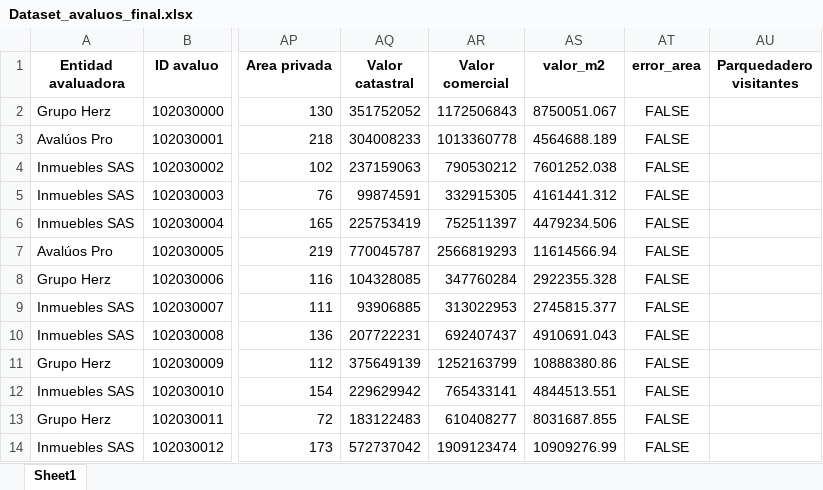
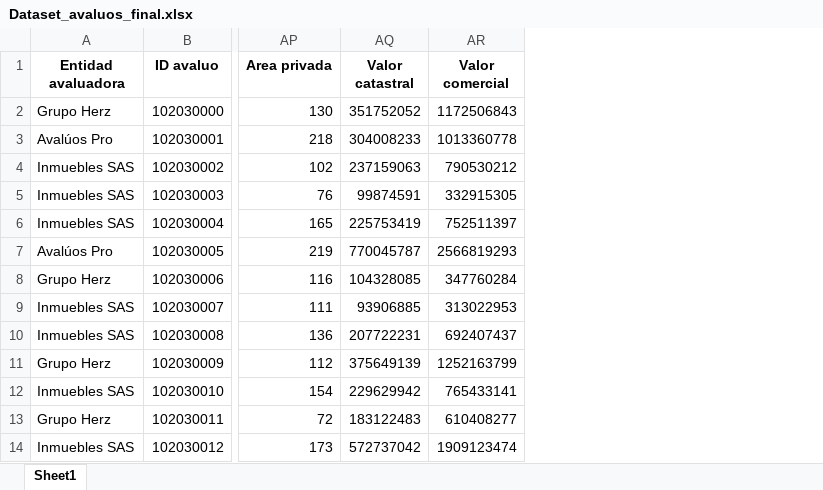
Before and after one commit to JoseDarioHernandez2/Proyecto_Data_Cleansing, an Excel workbook: data/data_procesada/Dataset_avaluos_final.xlsx, sheet Sheet1, drawn as a sheet; only a part is shown, gaps mark what is left out; values as stored, in another font and other column widths than the file's, no borders; the diff names each change by its address in the sheet, - before the commit and + after, or states it on an @@ line.

```diff
--- a/data/data_procesada/Dataset_avaluos_final.xlsx (sheet Sheet1)
+++ b/data/data_procesada/Dataset_avaluos_final.xlsx (sheet Sheet1)
-column AS (valor_m2), rows 2-14: 8750051.067 | 4564688.189 | 7601252.038 | 4161441.312 | 4479234.506 | 11614566.94 | 2922355.328 | 2745815.377 | 4910691.043 | 10888380.86 | 4844513.551 | 8031687.855 | 10909276.99
-column AT (error_area), rows 2-14: all FALSE
-column AU (Parquedadero visitantes), empty
```
Also changed, not shown: 3 other files.
